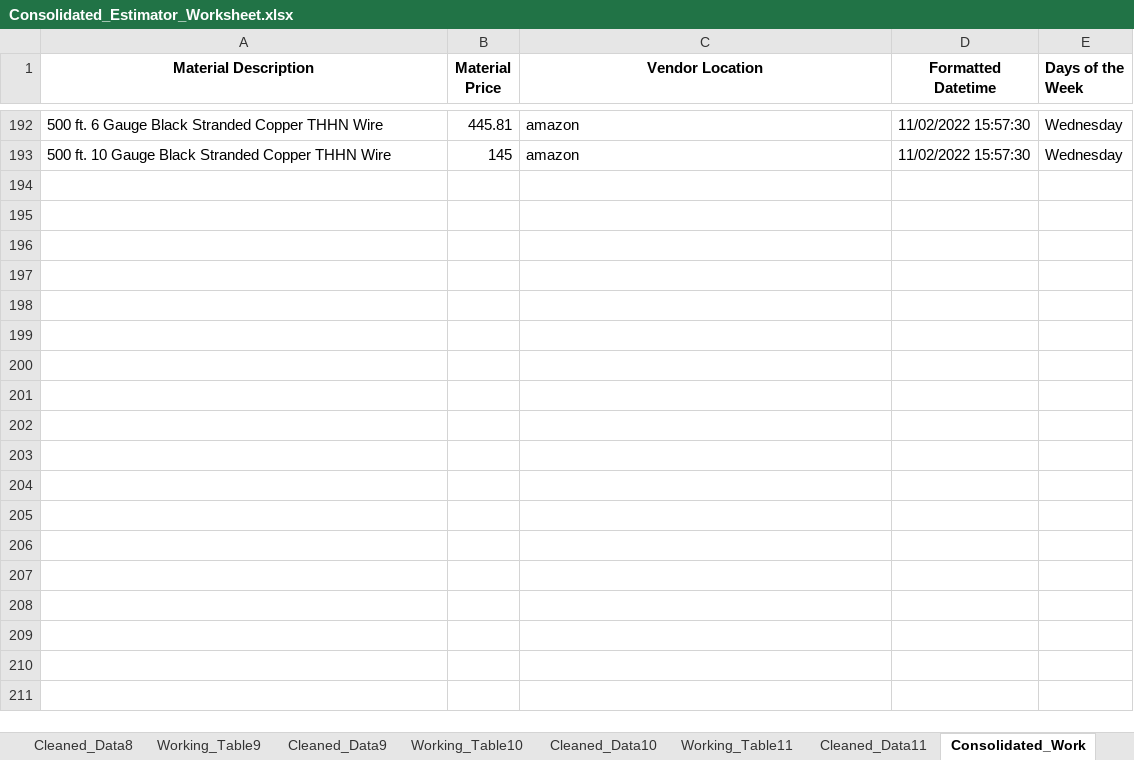
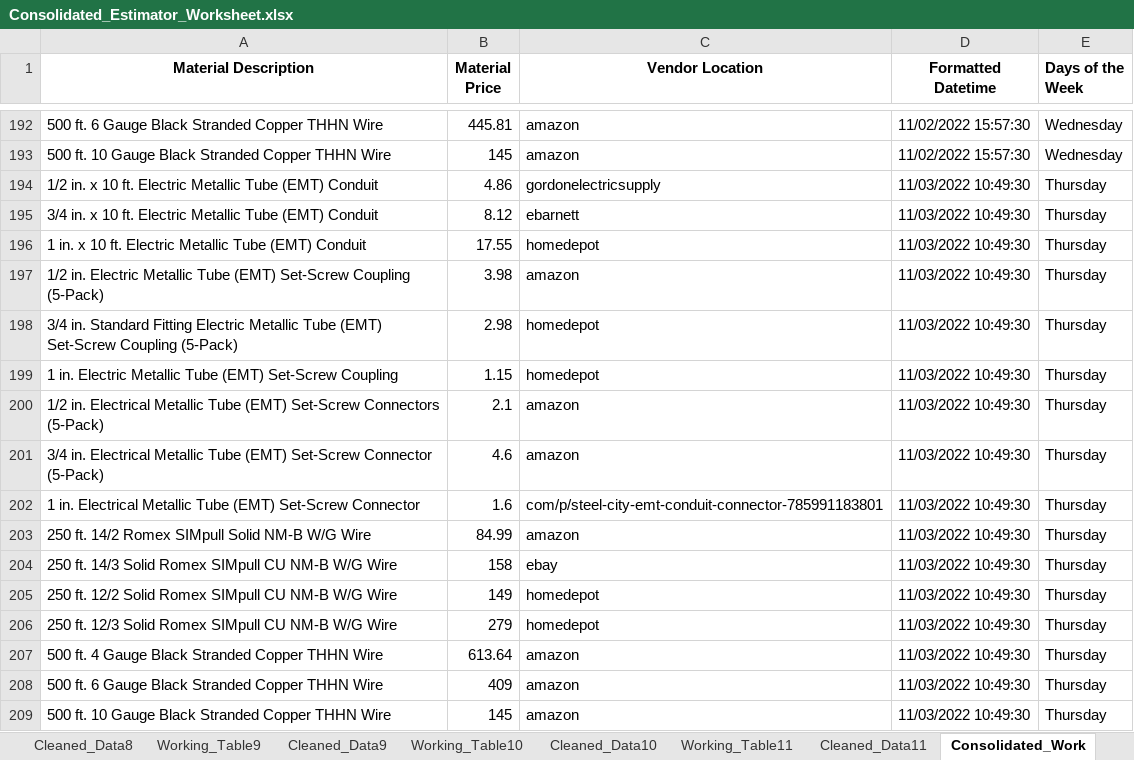
Before and after one commit to thegreatkeej/Estimator_Project, an Excel workbook: Consolidated_Estimator_Worksheet.xlsx, sheet Consolidated_Work, drawn as a sheet; only a part is shown, gaps mark what is left out; values as stored, in another font and other column widths than the file's, no borders; the diff names each change by its address in the sheet, - before the commit and + after, or states it on an @@ line.

```diff
--- a/Consolidated_Estimator_Worksheet.xlsx (sheet Consolidated_Work)
+++ b/Consolidated_Estimator_Worksheet.xlsx (sheet Consolidated_Work)
+row 194: 1/2 in. x 10 ft. Electric Metallic Tube (EMT) Conduit | 4.86 | gordonelectricsupply | 11/03/2022 10:49:30 | Thursday
+row 195: 3/4 in. x 10 ft. Electric Metallic Tube (EMT) Conduit | 8.12 | ebarnett | 11/03/2022 10:49:30 | Thursday
+row 196: 1 in. x 10 ft. Electric Metallic Tube (EMT) Conduit | 17.55 | homedepot | 11/03/2022 10:49:30 | Thursday
+row 197: 1/2 in. Electric Metallic Tube (EMT) Set-Screw Coupling (5-Pack) | 3.98 | amazon | 11/03/2022 10:49:30 | Thursday
+row 198: 3/4 in. Standard Fitting Electric Metallic Tube (EMT) Set-Screw Coupling (5-Pack) | 2.98 | homedepot | 11/03/2022 10:49:30 | Thursday
+row 199: 1 in. Electric Metallic Tube (EMT) Set-Screw Coupling | 1.15 | homedepot | 11/03/2022 10:49:30 | Thursday
+row 200: 1/2 in. Electrical Metallic Tube (EMT) Set-Screw Connectors (5-Pack) | 2.1 | amazon | 11/03/2022 10:49:30 | Thursday
+row 201: 3/4 in. Electrical Metallic Tube (EMT) Set-Screw Connector (5-Pack) | 4.6 | amazon | 11/03/2022 10:49:30 | Thursday
+row 202: 1 in. Electrical Metallic Tube (EMT) Set-Screw Connector | 1.6 | com/p/steel-city-emt-conduit-connector-785991183801 | 11/03/2022 10:49:30 | Thursday
+row 203: 250 ft. 14/2 Romex SIMpull Solid NM-B W/G Wire | 84.99 | amazon | 11/03/2022 10:49:30 | Thursday
+row 204: 250 ft. 14/3 Solid Romex SIMpull CU NM-B W/G Wire | 158 | ebay | 11/03/2022 10:49:30 | Thursday
+row 205: 250 ft. 12/2 Solid Romex SIMpull CU NM-B W/G Wire | 149 | homedepot | 11/03/2022 10:49:30 | Thursday
+row 206: 250 ft. 12/3 Solid Romex SIMpull CU NM-B W/G Wire | 279 | homedepot | 11/03/2022 10:49:30 | Thursday
+row 207: 500 ft. 4 Gauge Black Stranded Copper THHN Wire | 613.64 | amazon | 11/03/2022 10:49:30 | Thursday
+row 208: 500 ft. 6 Gauge Black Stranded Copper THHN Wire | 409 | amazon | 11/03/2022 10:49:30 | Thursday
+row 209: 500 ft. 10 Gauge Black Stranded Copper THHN Wire | 145 | amazon | 11/03/2022 10:49:30 | Thursday
```
Also changed, not shown: sheet Consolidated_Clean, other sheet tabs, Estimator_Worksheet-1.xlsx, 10 other files.
